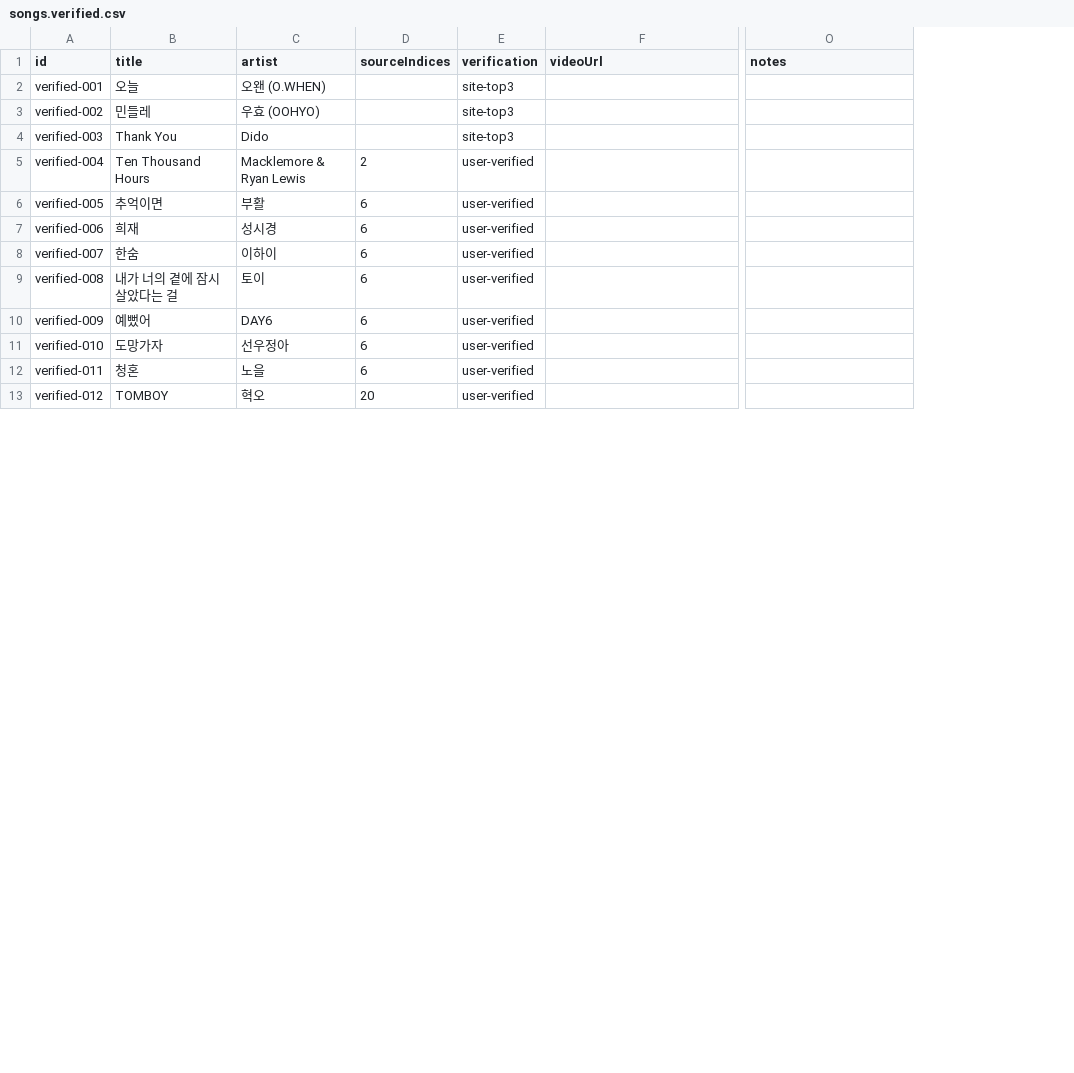
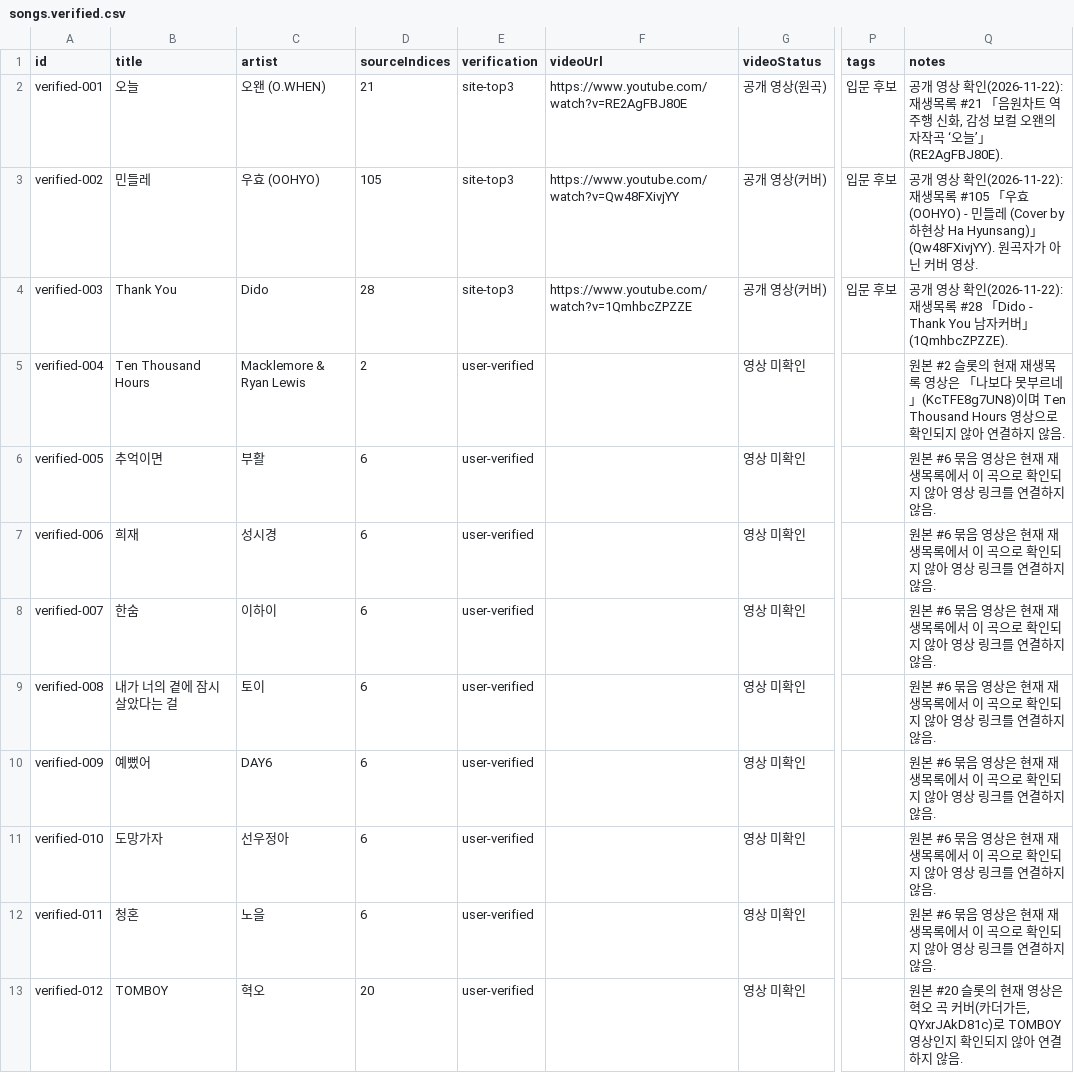
Before and after one commit to xorrus464-stack/strum-busking-test, a CSV file: data/songs.verified.csv, drawn as a sheet; only a part is shown, gaps mark what is left out; addresses are those after the commit; the diff covers the shown part only; the diff names each change by its address in the sheet, - before the commit and + after, or states it on an @@ line.

Commit message:
재생목록 210개 항목·복원 19곡 사이트 반영 (곡 200, 영상 불가 상태 표시)
- 공개 168개 영상 URL/제목을 원본 슬롯에 반영, 접근 불가 42개는 사유만 기록(#163 제외 유지)
- 아카이브 복원 17곡 + 사용자 확인 2곡(#96 And July, #201 HER) 추가
- 기존 25곡 id/sourceIndices/검증값, #6 7곡, #65 2곡, #172 가수 미확인 유지
- 기존 localStorage 안전 병합(seedVersion) · 무관 영상 대체 재생 제거
- 검증 스크립트/스모크 테스트 확장, 반영·검증 문서 추가

```diff
--- a/data/songs.verified.csv
+++ b/data/songs.verified.csv
+column G (videoStatus), rows 2-13: 공개 영상(원곡) | 공개 영상(커버) | 공개 영상(커버) | 영상 미확인 | 영상 미확인 | 영상 미확인 | 영상 미확인 | 영상 미확인 | 영상 미확인 | 영상 미확인 | 영상 미확인 | 영상 미확인
+column P (tags), rows 2-4: all 입문 후보
-D2 (sourceIndices): (empty)
+D2 (sourceIndices): 21
-F2 (videoUrl): (empty)
+F2 (videoUrl): https://www.youtube.com/watch?v=RE2AgFBJ80E
-Q2 (notes): (empty)
+Q2 (notes): 공개 영상 확인(2026-11-22): 재생목록 #21 「음원차트 역주행 신화, 감성 보컬 오왠의 자작곡 ‘오늘’」 (RE2AgFBJ80E).
-D3 (sourceIndices): (empty)
+D3 (sourceIndices): 105
-F3 (videoUrl): (empty)
+F3 (videoUrl): https://www.youtube.com/watch?v=Qw48FXivjYY
-Q3 (notes): (empty)
+Q3 (notes): 공개 영상 확인(2026-11-22): 재생목록 #105 「우효(OOHYO) - 민들레 (Cover by 하현상 Ha Hyunsang)」 (Qw48FXivjYY). 원곡자가 아닌 커버 영상.
-D4 (sourceIndices): (empty)
+D4 (sourceIndices): 28
-F4 (videoUrl): (empty)
+F4 (videoUrl): https://www.youtube.com/watch?v=1QmhbcZPZZE
-Q4 (notes): (empty)
+Q4 (notes): 공개 영상 확인(2026-11-22): 재생목록 #28 「Dido - Thank You 남자커버」 (1QmhbcZPZZE).
-Q5 (notes): (empty)
+Q5 (notes): 원본 #2 슬롯의 현재 재생목록 영상은 「나보다 못부르네」(KcTFE8g7UN8)이며 Ten Thousand Hours 영상으로 확인되지 않아 연결하지 않음.
-Q6:Q12 (notes): (empty)
+Q6:Q12 (notes): 원본 #6 묶음 영상은 현재 재생목록에서 이 곡으로 확인되지 않아 영상 링크를 연결하지 않음.
-Q13 (notes): (empty)
+Q13 (notes): 원본 #20 슬롯의 현재 영상은 혁오 곡 커버(카더가든, QYxrJAkD81c)로 TOMBOY 영상인지 확인되지 않아 연결하지 않음.
```
Also changed, not shown: 21 edited cells elsewhere in this file, 22 other files.
